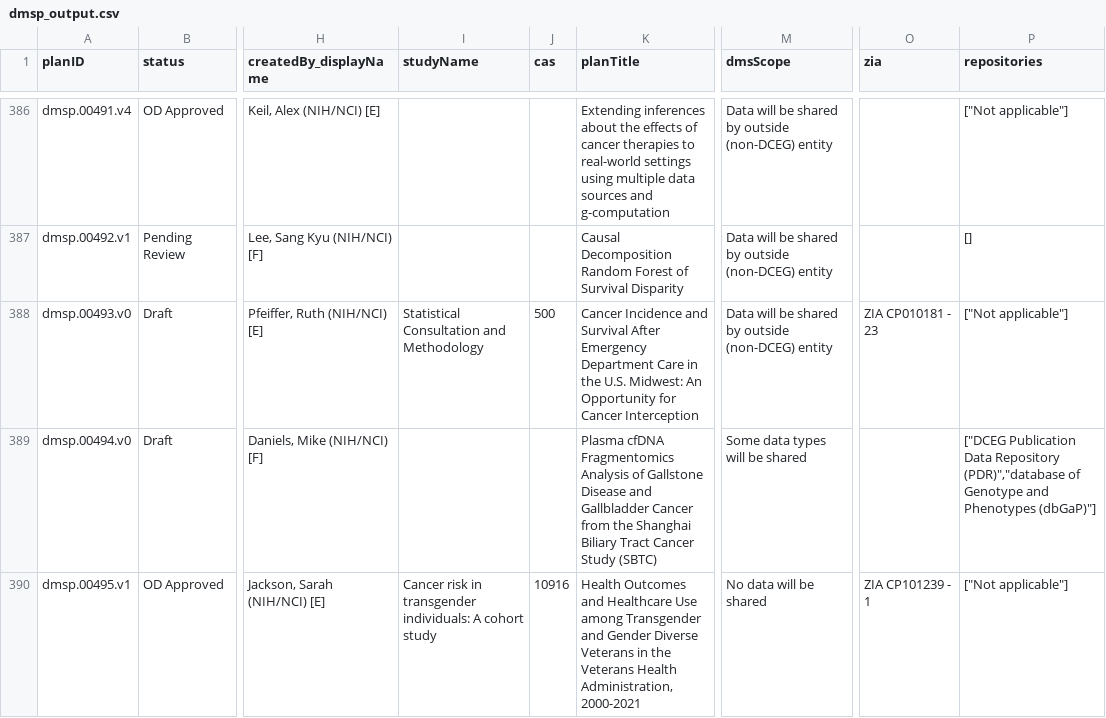
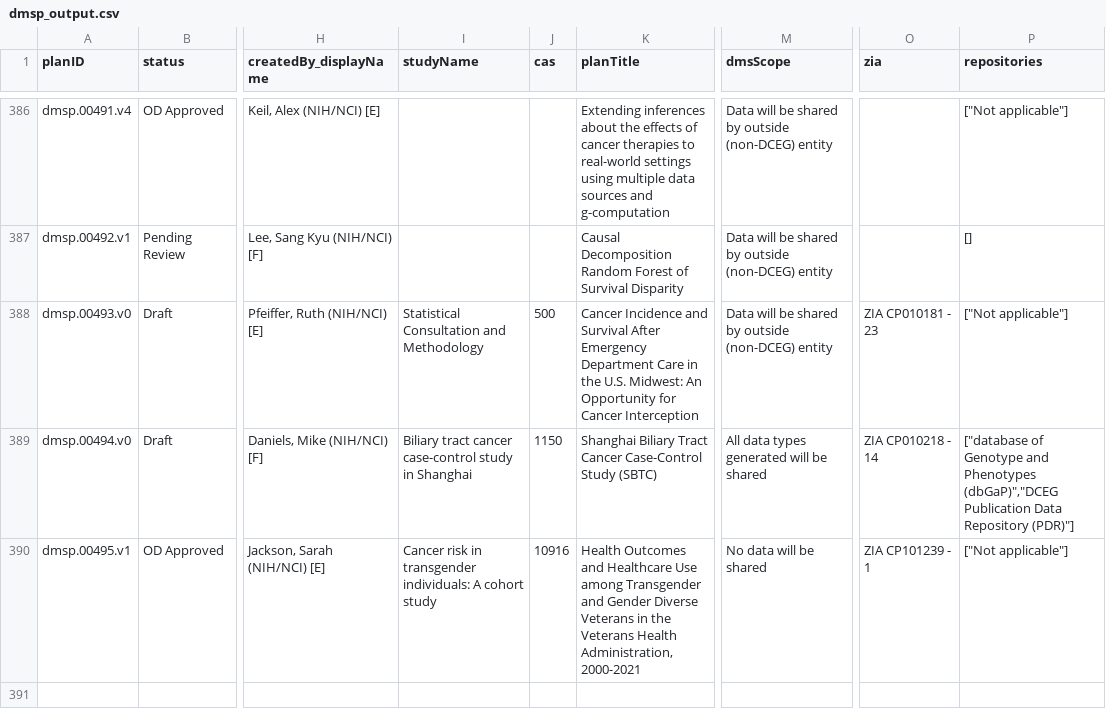
Before and after one commit to episphere/dataplatform, a CSV file: imports/dmsp_output.csv, drawn as a sheet; only a part is shown, gaps mark what is left out; the diff names each change by its address in the sheet, - before the commit and + after, or states it on an @@ line.

Commit message:
Update dmsp_output.csv

```diff
--- a/imports/dmsp_output.csv
+++ b/imports/dmsp_output.csv
-I389 (studyName): (empty)
+I389 (studyName): Biliary tract cancer case-control study in Shanghai
-J389 (cas): (empty)
+J389 (cas): 1150
-K389 (planTitle): Plasma cfDNA Fragmentomics Analysis of Gallstone Disease and Gallbladder Cancer from the Shanghai Biliary Tract Cancer Study (SBTC)
+K389 (planTitle): Shanghai Biliary Tract Cancer Case-Control Study (SBTC)
-M389 (dmsScope): Some data types will be shared
+M389 (dmsScope): All data types generated will be shared
-O389 (zia): (empty)
+O389 (zia): ZIA CP010218 - 14
-P389 (repositories): ["DCEG Publication Data Repository (PDR)","database of Genotype and Phenotypes (dbGaP)"]
+P389 (repositories): ["database of Genotype and Phenotypes (dbGaP)","DCEG Publication Data Repository (PDR)"]
```
